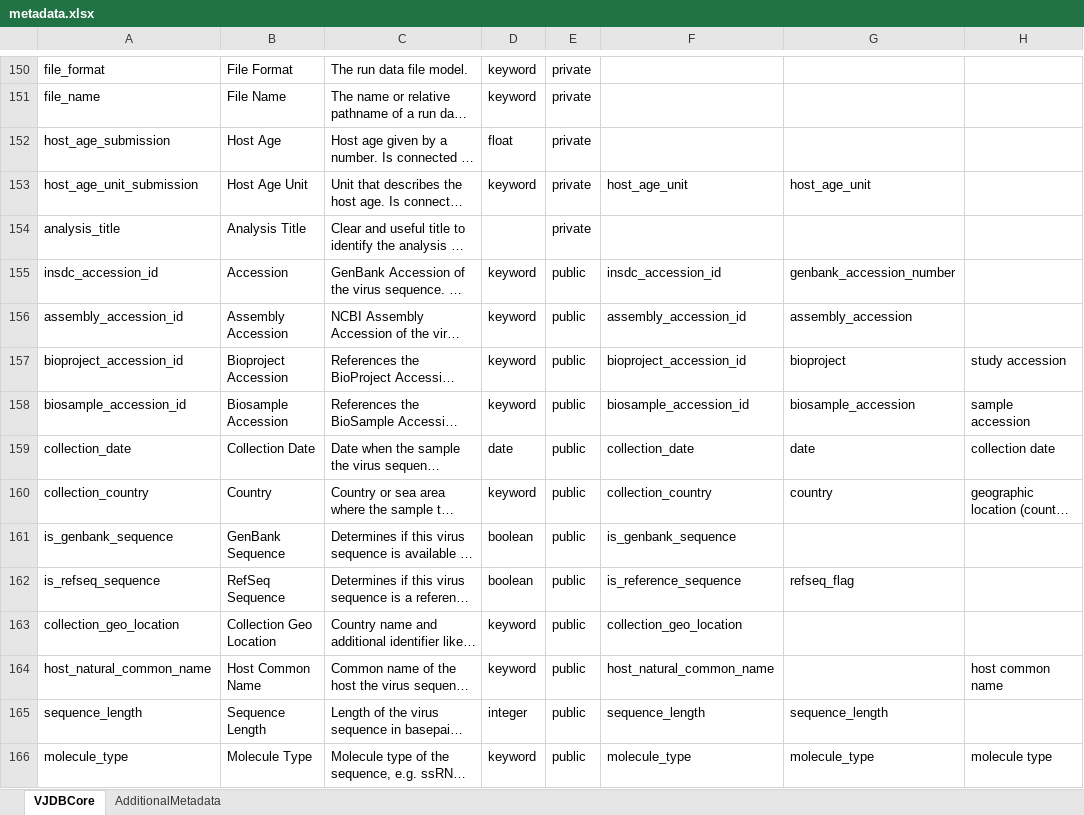
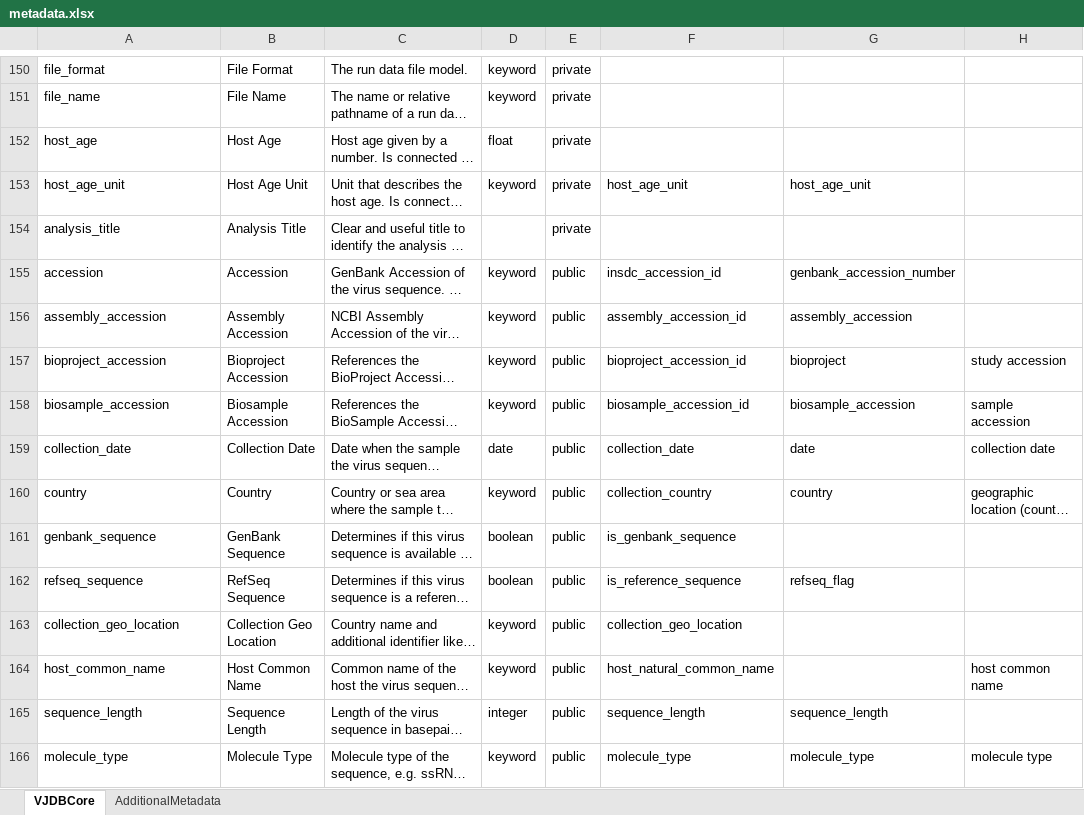
Before and after one commit to VirJenDB/virjendb_metadata, an Excel workbook: metadata.xlsx, sheet VJDBCore, drawn as a sheet; only a part is shown, gaps mark what is left out; long unchanged cells end in …; values as stored, in another font and other column widths than the file's, no borders; conditional formats not drawn; the diff covers the shown part only; the diff names each change by its address in the sheet, - before the commit and + after, or states it on an @@ line.

Commit message:
Updadte Field IDs to correspond Names in snake case, every symbol is underscore

```diff
--- a/metadata.xlsx (sheet VJDBCore)
+++ b/metadata.xlsx (sheet VJDBCore)
-A152: host_age_submission
+A152: host_age
-A153: host_age_unit_submission
+A153: host_age_unit
-A155: insdc_accession_id
+A155: accession
-A156: assembly_accession_id
+A156: assembly_accession
-A157: bioproject_accession_id
+A157: bioproject_accession
-A158: biosample_accession_id
+A158: biosample_accession
-A160: collection_country
+A160: country
-A161: is_genbank_sequence
+A161: genbank_sequence
-A162: is_refseq_sequence
+A162: refseq_sequence
-A164: host_natural_common_name
+A164: host_common_name
```
Also changed, not shown: 76 edited cells and cell formats elsewhere in this sheet, formulas that keep their value.
